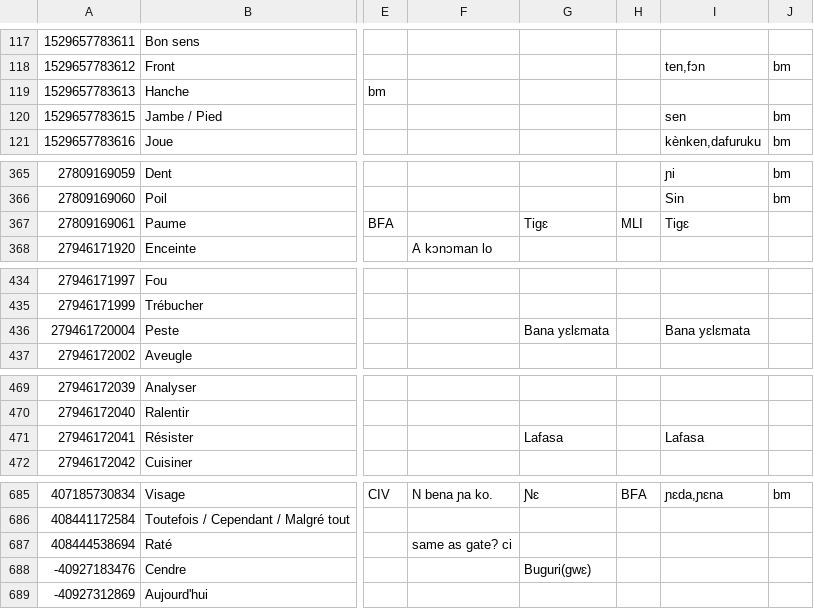
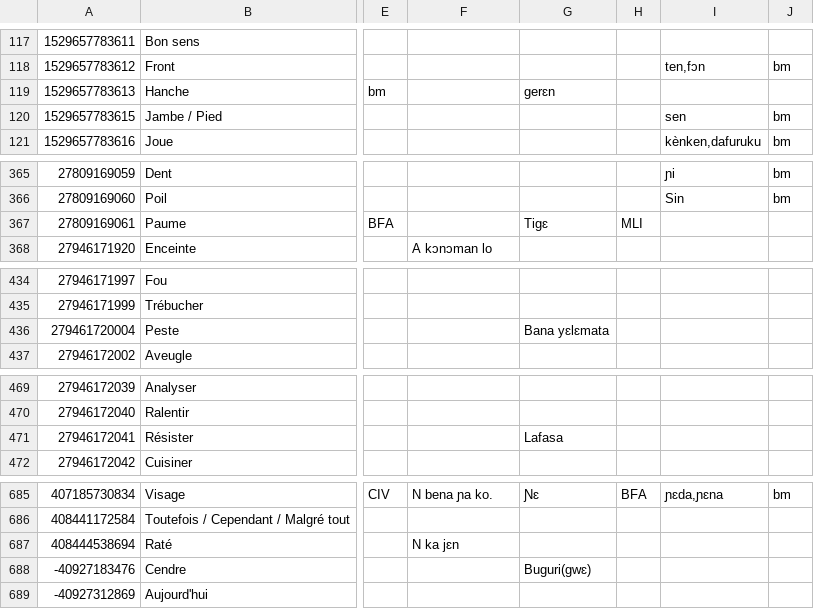
Before and after one commit to boydkelly/blog, a TSV file: static/download/Master-VOCAB.tsv, drawn as a sheet; only a part is shown, gaps mark what is left out; the diff covers the shown part only; the diff names each change by its address in the sheet, - before the commit and + after, or states it on an @@ line.

```diff
--- a/static/download/Master-VOCAB.tsv
+++ b/static/download/Master-VOCAB.tsv
-G119: (empty)
+G119: gerɛn
-I367: Tigɛ
+I367: (empty)
-I436: Bana yɛlɛmata
+I436: (empty)
-I471: Lafasa
+I471: (empty)
-F687: same as gate? ci
+F687: N ka jɛn
```
Also changed, not shown: 1 added row and 28 edited cells elsewhere in this file.
